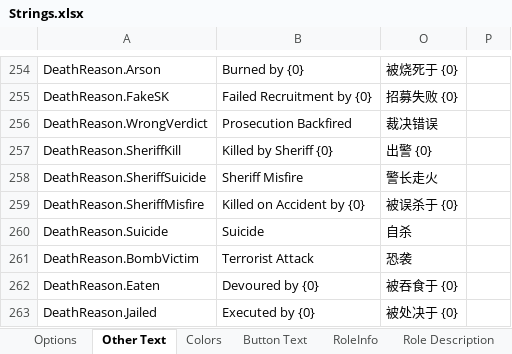
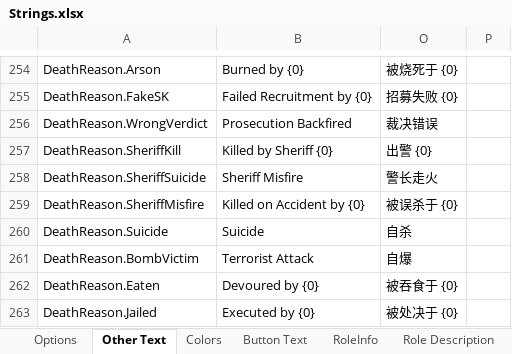
Before and after one commit to mxyx-club/TheOtherUs-Edited, an Excel workbook: Strings.xlsx, sheet Other Text, drawn as a sheet; only a part is shown, gaps mark what is left out; values as stored, in another font and other column widths than the file's, no borders; the diff names each change by its address in the sheet, - before the commit and + after, or states it on an @@ line.

```diff
--- a/Strings.xlsx (sheet Other Text)
+++ b/Strings.xlsx (sheet Other Text)
-O261: 恐袭
+O261: 自爆
```
Also changed, not shown: sheet Options, 19 other files.
